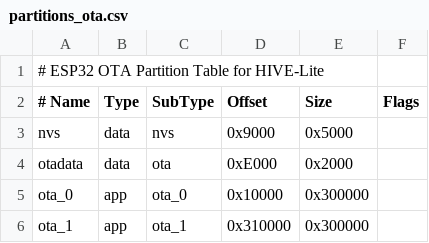
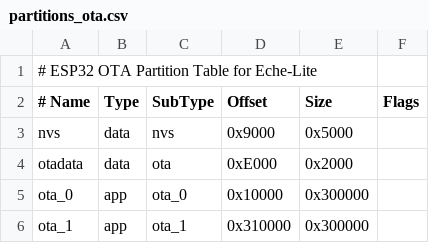
Before and after one commit to defenseunicorns/peat-lite, a CSV file: firmware/partitions_ota.csv, drawn as a sheet.

```diff
--- a/firmware/partitions_ota.csv
+++ b/firmware/partitions_ota.csv
@@ -1,2 +1,2 @@
-# ESP32 OTA Partition Table for HIVE-Lite
+# ESP32 OTA Partition Table for Eche-Lite
 # Name,   Type, SubType, Offset,   Size,    Flags
```
Also changed, not shown: 39 other files.
